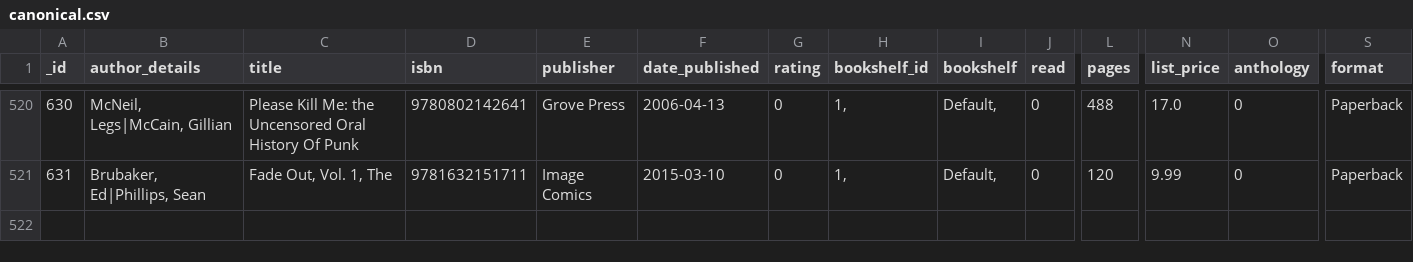
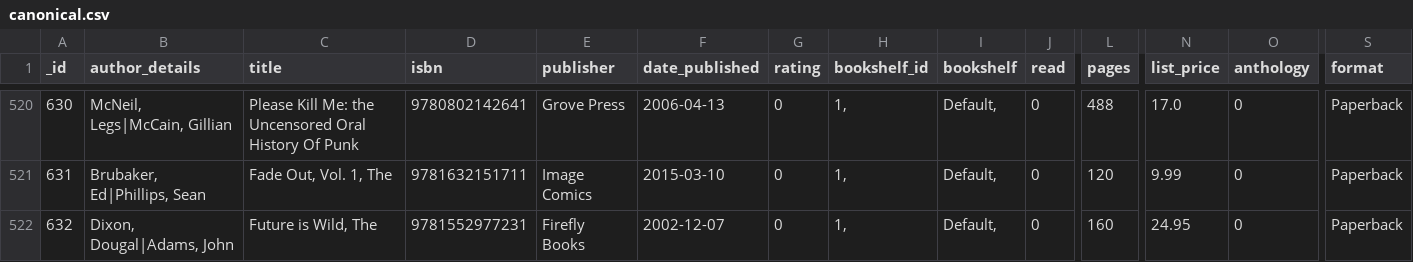
Before and after one commit to mouse-reeve/book-catalogue, a CSV file: canonical.csv, drawn as a sheet; only a part is shown, gaps mark what is left out; rows hold the shown columns only; the diff names each change by its address in the sheet, - before the commit and + after, or states it on an @@ line.

Commit message:
Weird book Erich and I found on the street

```diff
--- a/canonical.csv
+++ b/canonical.csv
+row 522: 632 | Dixon, Dougal|Adams, John | Future is Wild, The | 9781552977231 | Firefly Books | 2002-12-07 | 0 | 1, | Default, | 0 | 160 | 24.95 | 0 | Paperback
```
